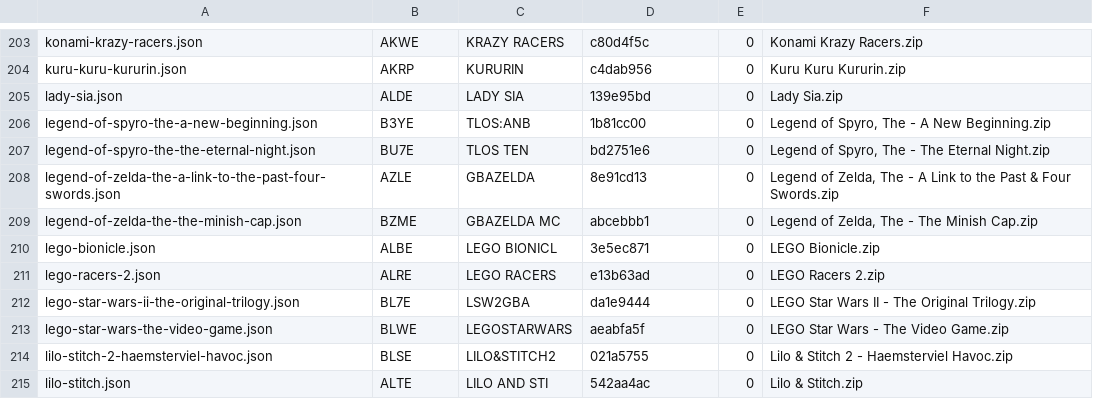
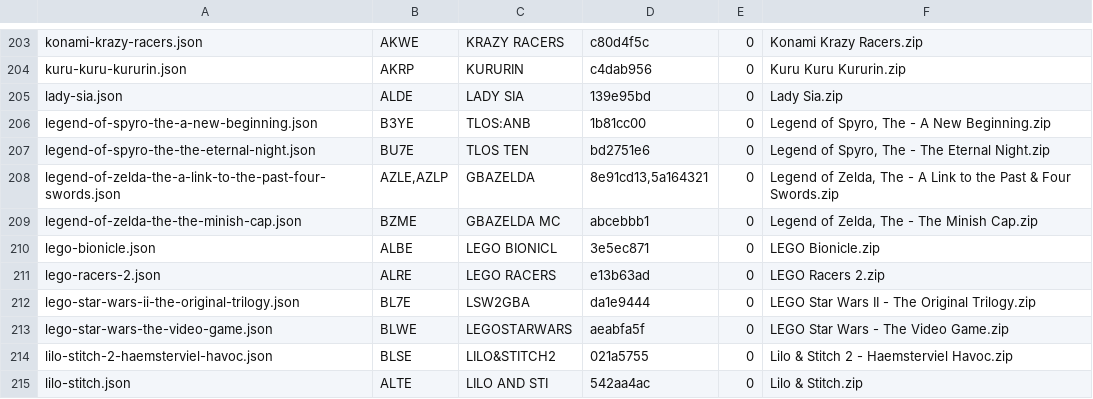
Before and after one commit to JorreFog/BananaLinux, a TSV file: system/rootfs/usr/share/banana/companions/index.tsv, drawn as a sheet; only a part is shown, gaps mark what is left out.

Commit message:
Game companion: recognize the European A Link to the Past (AZLP)
The European release uses the same memory addresses as AZLE; checked on hardware with a European save state (hearts, rupees, bombs, arrows, gear, pendants and crystals).

```diff
--- a/system/rootfs/usr/share/banana/companions/index.tsv
+++ b/system/rootfs/usr/share/banana/companions/index.tsv
@@ -207,3 +207,3 @@ legend-of-spyro-the-a-new-beginning.json	B3YE	TLOS:ANB	1b81cc00	0	Legend of Spyr
 legend-of-spyro-the-the-eternal-night.json	BU7E	TLOS TEN	bd2751e6	0	Legend of Spyro, The - The Eternal Night.zip
-legend-of-zelda-the-a-link-to-the-past-four-swords.json	AZLE	GBAZELDA	8e91cd13	0	Legend of Zelda, The - A Link to the Past & Four Swords.zip
+legend-of-zelda-the-a-link-to-the-past-four-swords.json	AZLE,AZLP	GBAZELDA	8e91cd13,5a164321	0	Legend of Zelda, The - A Link to the Past & Four Swords.zip
 legend-of-zelda-the-the-minish-cap.json	BZME	GBAZELDA MC	abcebbb1	0	Legend of Zelda, The - The Minish Cap.zip
```
Also changed, not shown: 1 other file.
